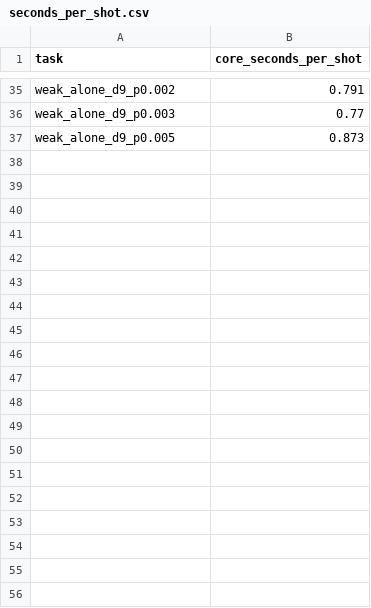
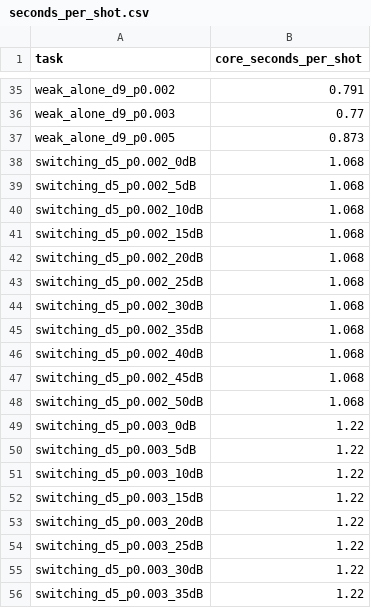
Before and after one commit to Subashkatel/decsim, a CSV file: experiments/basic_case/seconds_per_shot.csv, drawn as a sheet; only a part is shown, gaps mark what is left out; the diff covers the shown part only.

Commit message:
experiments: the basic case's threshold sweep on calibration shots
Switching at 0 to 50 dB in 5 dB steps (Toshio Fig. 17) at d = 5 and 7
and every p, on seeds 0 to 19,999; the 20 dB cell is the pilot's
machine. The plan's checklist records steps 1 to 4 as they stand.

```diff
--- a/experiments/basic_case/seconds_per_shot.csv
+++ b/experiments/basic_case/seconds_per_shot.csv
@@ -37 +37,20 @@ weak_alone_d9_p0.003,0.77
 weak_alone_d9_p0.005,0.873
+switching_d5_p0.002_0dB,1.068
+switching_d5_p0.002_5dB,1.068
+switching_d5_p0.002_10dB,1.068
+switching_d5_p0.002_15dB,1.068
+switching_d5_p0.002_20dB,1.068
+switching_d5_p0.002_25dB,1.068
+switching_d5_p0.002_30dB,1.068
+switching_d5_p0.002_35dB,1.068
+switching_d5_p0.002_40dB,1.068
+switching_d5_p0.002_45dB,1.068
+switching_d5_p0.002_50dB,1.068
+switching_d5_p0.003_0dB,1.22
+switching_d5_p0.003_5dB,1.22
+switching_d5_p0.003_10dB,1.22
+switching_d5_p0.003_15dB,1.22
+switching_d5_p0.003_20dB,1.22
+switching_d5_p0.003_25dB,1.22
+switching_d5_p0.003_30dB,1.22
+switching_d5_p0.003_35dB,1.22
```
Also changed, not shown: 47 added rows elsewhere in this file, 1 other file.
